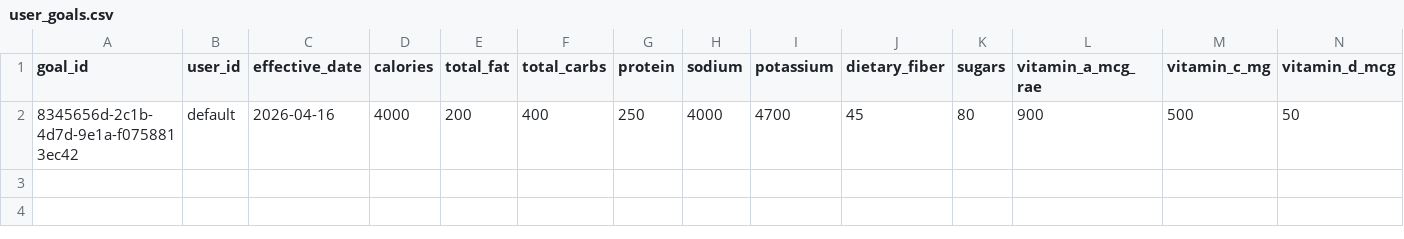
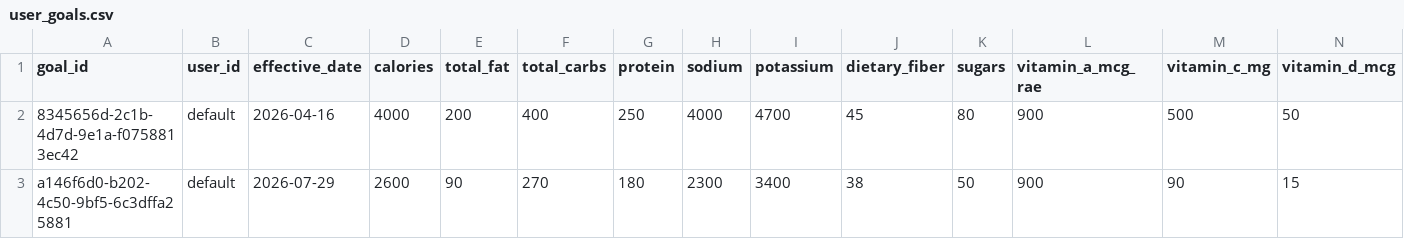
Before and after one commit to auckiefenstermacher19-cmd/MyFitnessClone, a CSV file: user_goals.csv, drawn as a sheet; only a part is shown; rows hold the shown columns only; the diff names each change by its address in the sheet, - before the commit and + after, or states it on an @@ line.

```diff
--- a/user_goals.csv
+++ b/user_goals.csv
+row 3: a146f6d0-b202-4c50-9bf5-6c3dffa25881 | default | 2026-07-29 | 2600 | 90 | 270 | 180 | 2300 | 3400 | 38 | 50 | 900 | 90 | 15
```
